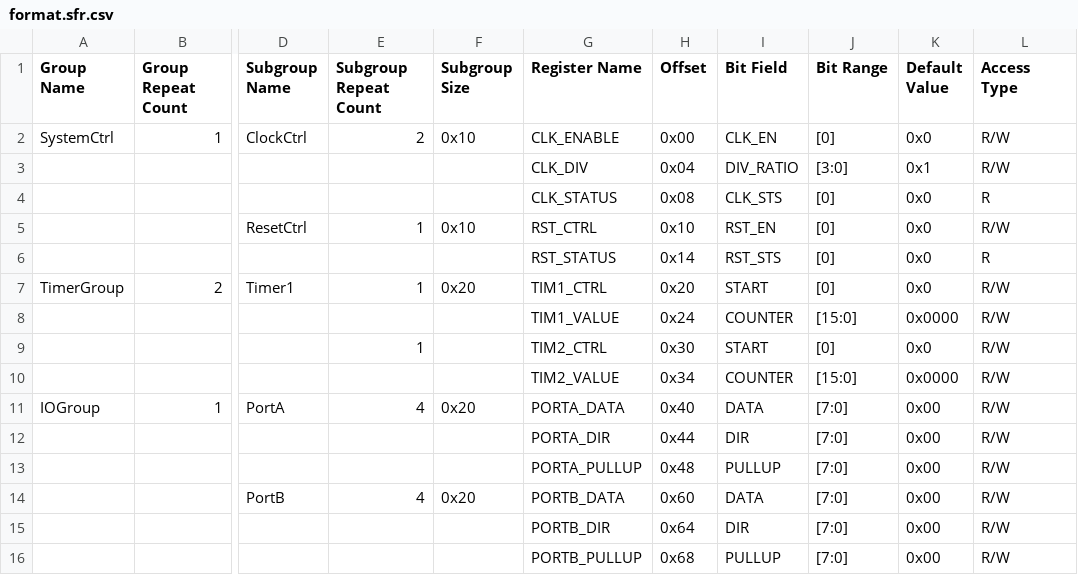
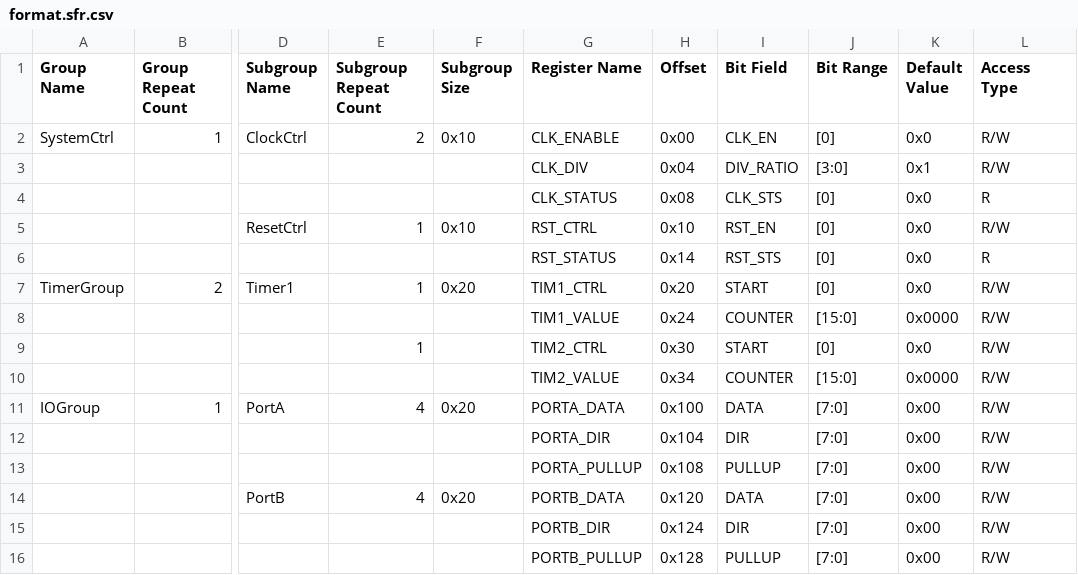
Before and after one commit to CoffeeTonight/CodeFromAI, a CSV file: ChatGPT/format.sfr.csv, drawn as a sheet; only a part is shown, gaps mark what is left out; the diff names each change by its address in the sheet, - before the commit and + after, or states it on an @@ line.

Commit message:
Update format.sfr.csv

```diff
--- a/ChatGPT/format.sfr.csv
+++ b/ChatGPT/format.sfr.csv
-H11 (Offset): 0x40
+H11 (Offset): 0x100
-H12 (Offset): 0x44
+H12 (Offset): 0x104
-H13 (Offset): 0x48
+H13 (Offset): 0x108
-H14 (Offset): 0x60
+H14 (Offset): 0x120
-H15 (Offset): 0x64
+H15 (Offset): 0x124
-H16 (Offset): 0x68
+H16 (Offset): 0x128
```
